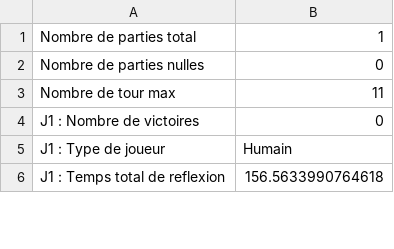
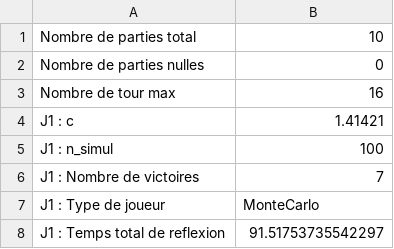
Before and after one commit to mrinuccini/Quarto_TIPE, a CSV file: resultats.csv, drawn as a sheet; only a part is shown; the diff covers the shown part only.

```diff
--- a/resultats.csv
+++ b/resultats.csv
@@ -1,6 +1,8 @@
-Nombre de parties total, 1
+Nombre de parties total, 10
 Nombre de parties nulles, 0
-Nombre de tour max, 11
-J1 : Nombre de victoires, 0
-J1 : Type de joueur, Humain
-J1 : Temps total de reflexion, 156.5633990764618
+Nombre de tour max, 16
+J1 : c, 1.41421
+J1 : n_simul, 100
+J1 : Nombre de victoires, 7
+J1 : Type de joueur, MonteCarlo
+J1 : Temps total de reflexion, 91.51753735542297
```
Also changed, not shown: 1 removed row and 7 edited cells elsewhere in this file, 2 other files.
